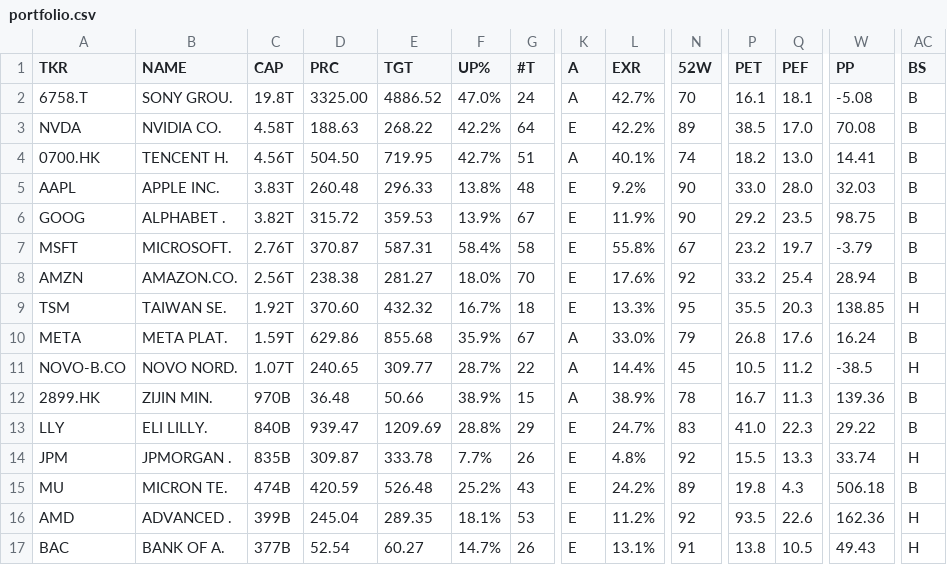
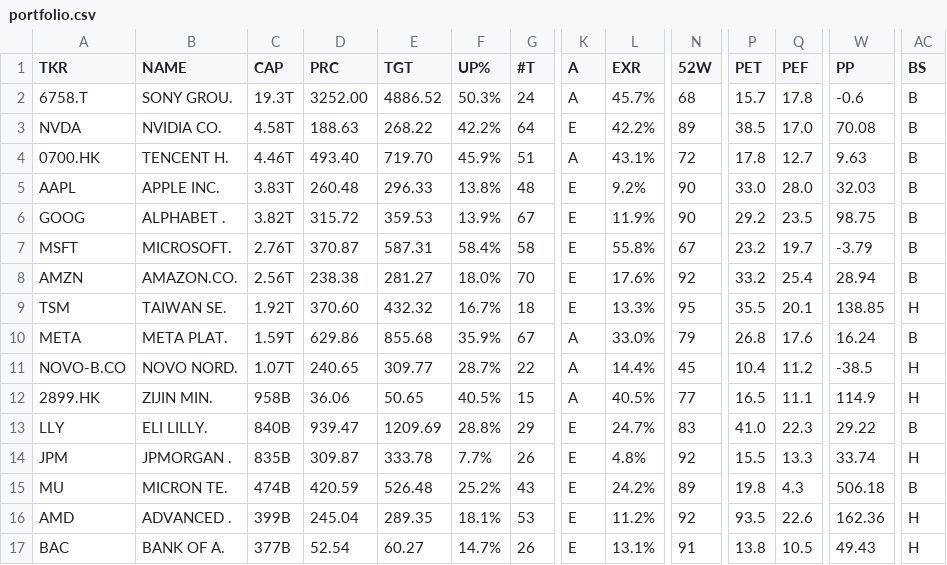
Before and after one commit to weirdapps/etorotrade, a CSV file: yahoofinance/output/portfolio.csv, drawn as a sheet; only a part is shown, gaps mark what is left out; the diff covers the shown part only; the diff names each change by its address in the sheet, - before the commit and + after, or states it on an @@ line.

```diff
--- a/yahoofinance/output/portfolio.csv
+++ b/yahoofinance/output/portfolio.csv
-C2 (CAP): 19.8T
+C2 (CAP): 19.3T
-D2 (PRC): 3325.00
+D2 (PRC): 3252.00
-F2 (UP%): 47.0%
+F2 (UP%): 50.3%
-L2 (EXR): 42.7%
+L2 (EXR): 45.7%
-N2 (52W): 70
+N2 (52W): 68
-P2 (PET): 16.1
+P2 (PET): 15.7
-Q2 (PEF): 18.1
+Q2 (PEF): 17.8
-W2 (PP): -5.08
+W2 (PP): -0.6
-C4 (CAP): 4.56T
+C4 (CAP): 4.46T
-D4 (PRC): 504.50
+D4 (PRC): 493.40
-E4 (TGT): 719.95
+E4 (TGT): 719.70
-F4 (UP%): 42.7%
+F4 (UP%): 45.9%
-L4 (EXR): 40.1%
+L4 (EXR): 43.1%
-N4 (52W): 74
+N4 (52W): 72
-P4 (PET): 18.2
+P4 (PET): 17.8
-Q4 (PEF): 13.0
+Q4 (PEF): 12.7
-W4 (PP): 14.41
+W4 (PP): 9.63
-Q9 (PEF): 20.3
+Q9 (PEF): 20.1
-P11 (PET): 10.5
+P11 (PET): 10.4
-C12 (CAP): 970B
+C12 (CAP): 958B
-D12 (PRC): 36.48
+D12 (PRC): 36.06
-E12 (TGT): 50.66
+E12 (TGT): 50.65
-F12 (UP%): 38.9%
+F12 (UP%): 40.5%
-L12 (EXR): 38.9%
+L12 (EXR): 40.5%
-N12 (52W): 78
+N12 (52W): 77
-P12 (PET): 16.7
+P12 (PET): 16.5
-Q12 (PEF): 11.3
+Q12 (PEF): 11.1
-W12 (PP): 139.36
+W12 (PP): 114.9
-AC12 (BS): B
+AC12 (BS): H
```
Also changed, not shown: 1 added row and 15 edited cells elsewhere in this file, yahoofinance/output/buy.csv, yahoofinance/output/etoro.csv, 2 other files.
